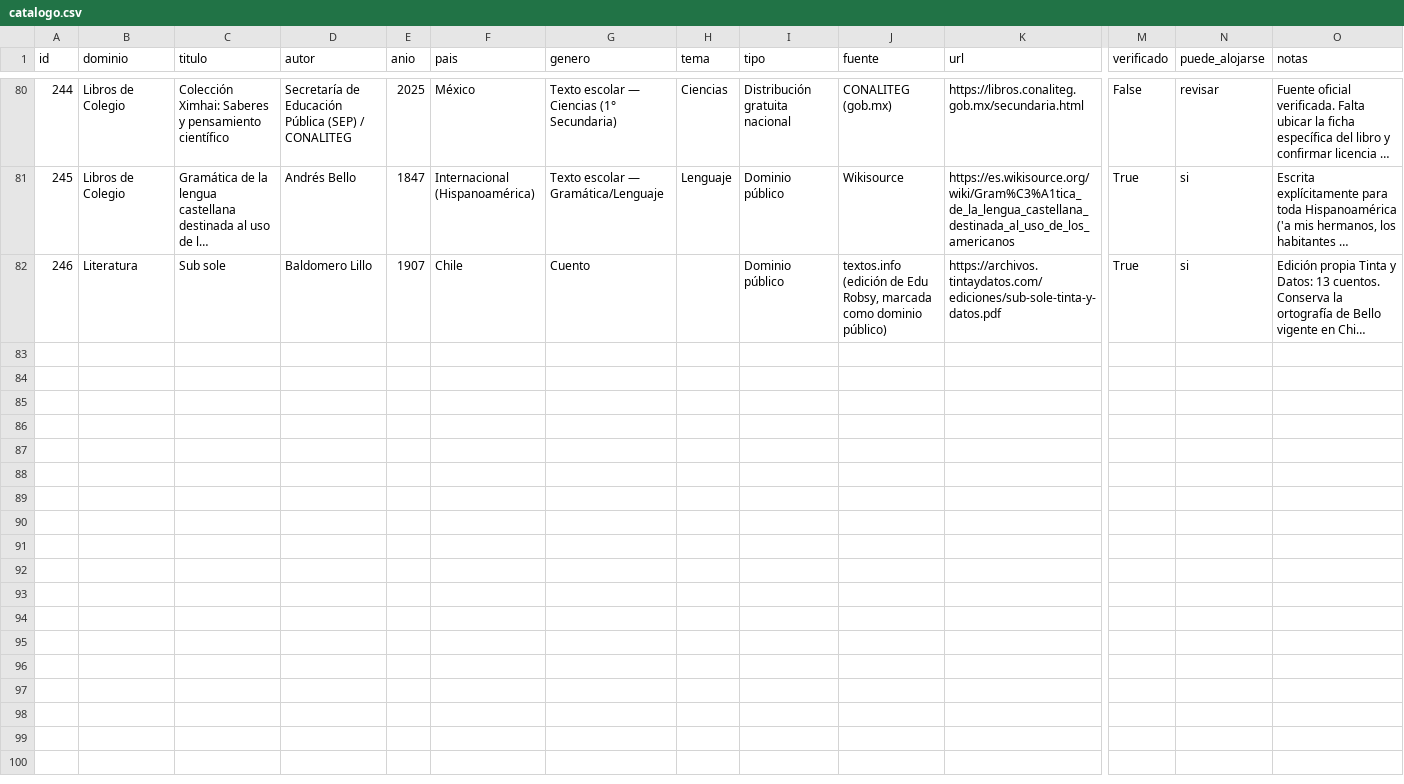
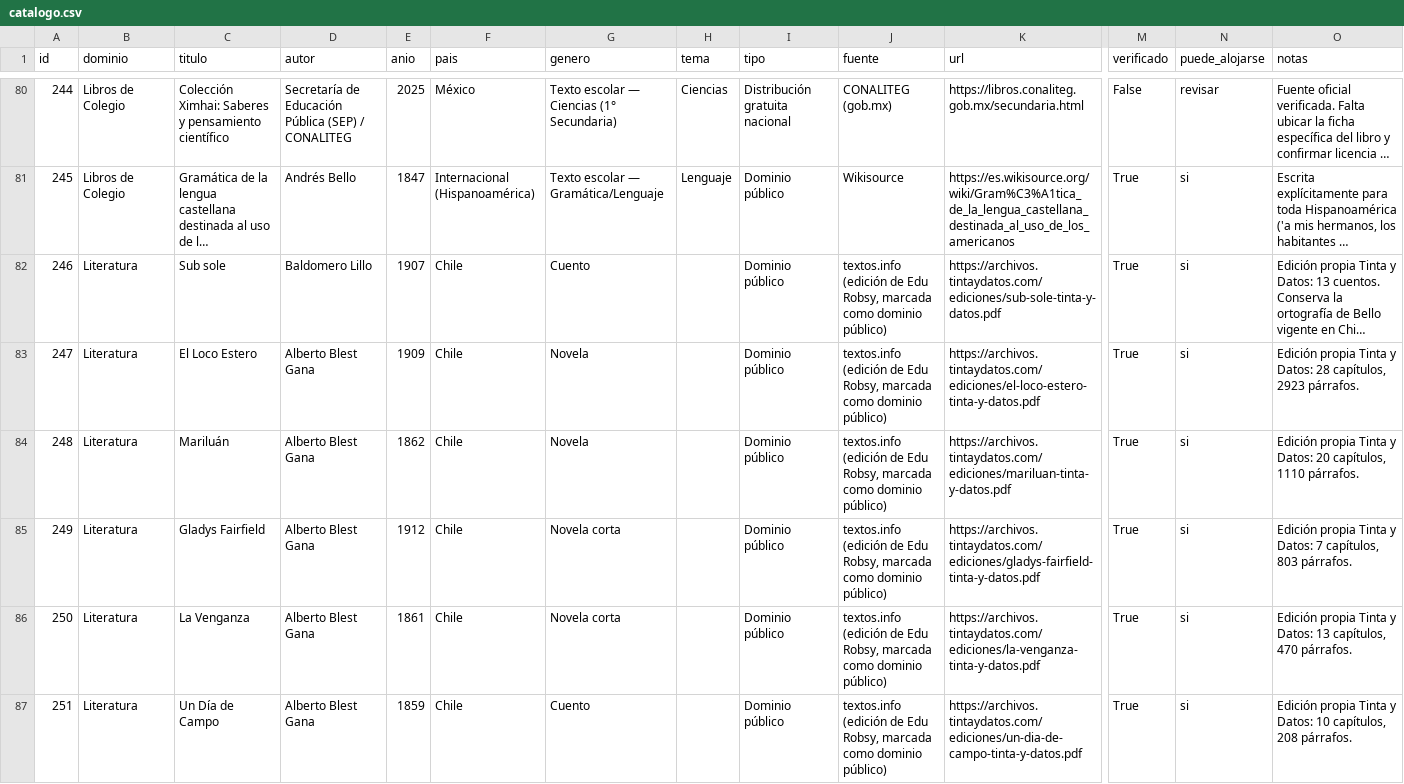
Before and after one commit to rmretamaleso/tintaydatos, a CSV file: catalogo.csv, drawn as a sheet; only a part is shown, gaps mark what is left out; long unchanged cells end in …; rows hold the shown columns only; the diff names each change by its address in the sheet, - before the commit and + after, or states it on an @@ line.

Commit message:
Añade cinco obras de Blest Gana

```diff
--- a/catalogo.csv
+++ b/catalogo.csv
+row 83: 247 | Literatura | El Loco Estero | Alberto Blest Gana | 1909 | Chile | Novela |  | Dominio público | textos.info (edición de Edu Robsy, marcada como dominio público) | https://archivos.tintaydatos.com/ediciones/el-loco-estero-tinta-y-datos.pdf | True | si | Edición propia Tinta y Datos: 28 capítulos, 2923 párrafos.
+row 84: 248 | Literatura | Mariluán | Alberto Blest Gana | 1862 | Chile | Novela |  | Dominio público | textos.info (edición de Edu Robsy, marcada como dominio público) | https://archivos.tintaydatos.com/ediciones/mariluan-tinta-y-datos.pdf | True | si | Edición propia Tinta y Datos: 20 capítulos, 1110 párrafos.
+row 85: 249 | Literatura | Gladys Fairfield | Alberto Blest Gana | 1912 | Chile | Novela corta |  | Dominio público | textos.info (edición de Edu Robsy, marcada como dominio público) | https://archivos.tintaydatos.com/ediciones/gladys-fairfield-tinta-y-datos.pdf | True | si | Edición propia Tinta y Datos: 7 capítulos, 803 párrafos.
+row 86: 250 | Literatura | La Venganza | Alberto Blest Gana | 1861 | Chile | Novela corta |  | Dominio público | textos.info (edición de Edu Robsy, marcada como dominio público) | https://archivos.tintaydatos.com/ediciones/la-venganza-tinta-y-datos.pdf | True | si | Edición propia Tinta y Datos: 13 capítulos, 470 párrafos.
+row 87: 251 | Literatura | Un Día de Campo | Alberto Blest Gana | 1859 | Chile | Cuento |  | Dominio público | textos.info (edición de Edu Robsy, marcada como dominio público) | https://archivos.tintaydatos.com/ediciones/un-dia-de-campo-tinta-y-datos.pdf | True | si | Edición propia Tinta y Datos: 10 capítulos, 208 párrafos.
```
Also changed, not shown: 7 other files.
